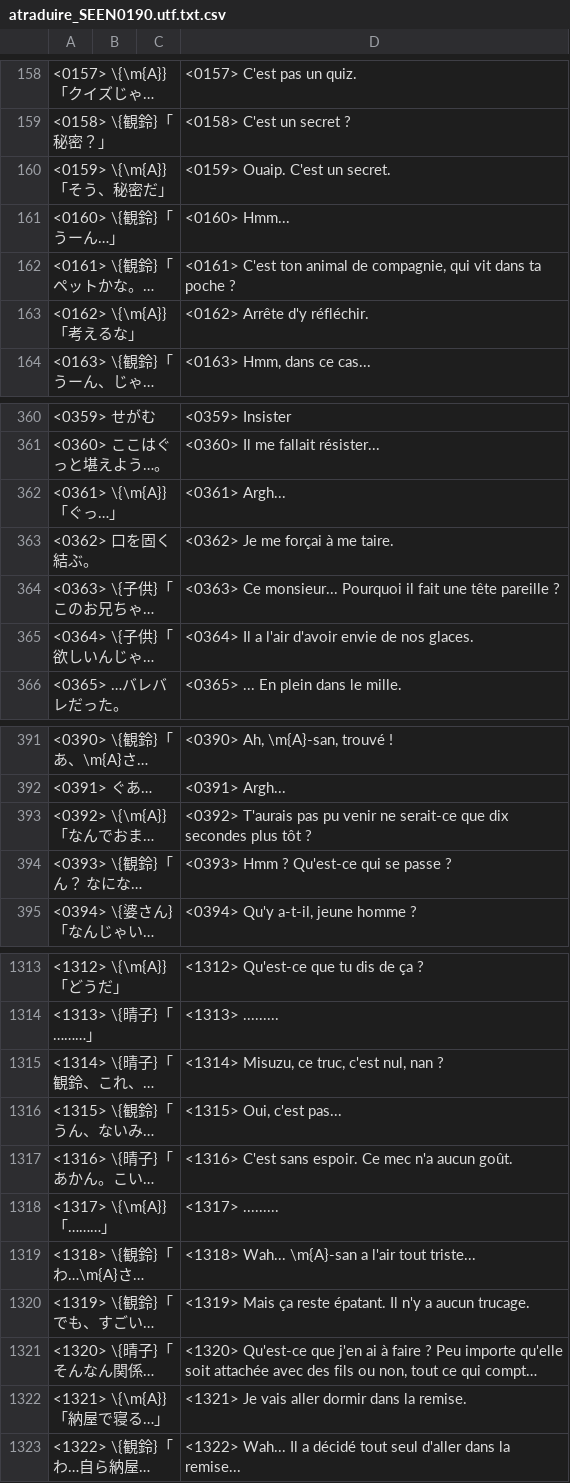
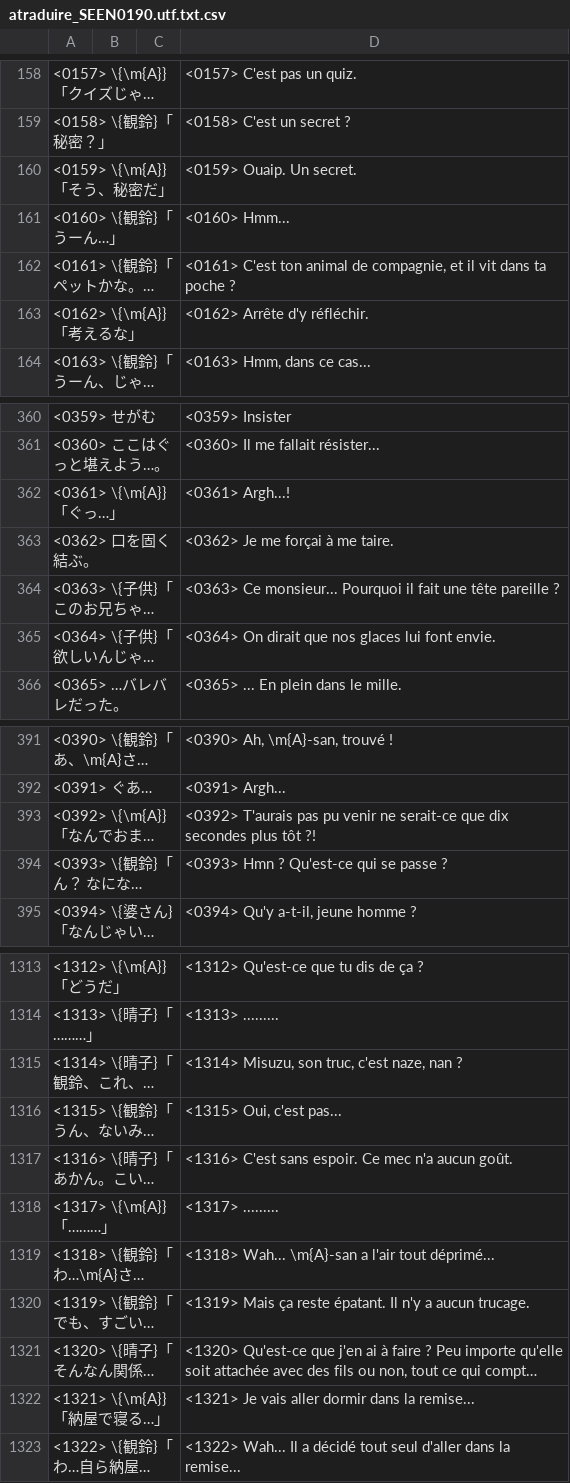
Before and after one commit to Pokroro/AIR_French, a CSV file: atraduire/arelire/atraduire_SEEN0190.utf.txt.csv (was atraduire/arelire/traduit/atraduire_SEEN0190.utf.txt.csv), drawn as a sheet; only a part is shown, gaps mark what is left out; long unchanged cells end in …; the diff covers the shown part only; the diff names each change by its address in the sheet, - before the commit and + after, or states it on an @@ line.

```diff
--- a/atraduire/arelire/traduit/atraduire_SEEN0190.utf.txt.csv
+++ b/atraduire/arelire/atraduire_SEEN0190.utf.txt.csv
-D160: <0159> Ouaip. C'est un secret.
+D160: <0159> Ouaip. Un secret.
-D162: …de compagnie, qui vit dans…
+D162: …de compagnie, et il vit dans…
-D362: <0361> Argh...
+D362: <0361> Argh...!
-D365: <0364> Il a l'air d'avoir envie de nos glaces.
+D365: <0364> On dirait que nos glaces lui font envie.
-D393: …plus tôt ?
+D393: …plus tôt ?!
-D394: <0393> Hmm ? Qu'est-ce qui se passe ?
+D394: <0393> Hmn ? Qu'est-ce qui se passe ?
-D1315: <1314> Misuzu, ce truc, c'est nul, nan ?
+D1315: <1314> Misuzu, son truc, c'est naze, nan ?
-D1319: …l'air tout triste...
+D1319: …l'air tout déprimé...
-D1322: <1321> Je vais aller dormir dans la remise.
+D1322: <1321> Je vais aller dormir dans la remise...
```
Also changed, not shown: 35 edited cells elsewhere in this file, atraduire/arelire/atraduire_SEEN0200.utf.txt.csv, atraduire/arelire/atraduire_SEEN0210.utf.txt.csv, 36 other files.
